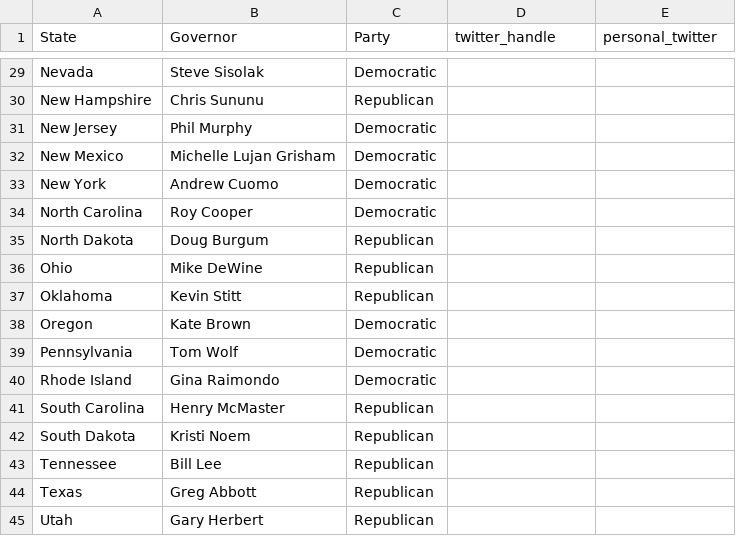
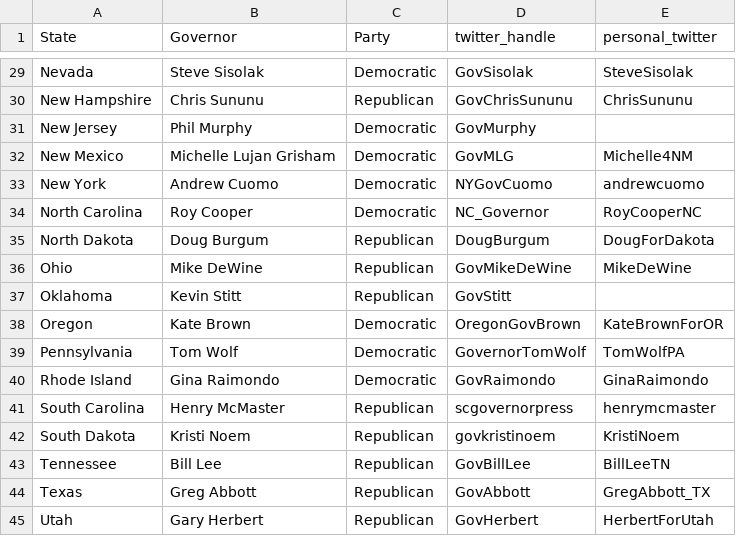
Before and after one commit to dannhek/covid_gov_tweets, a CSV file: govlist.csv, drawn as a sheet; only a part is shown, gaps mark what is left out; the diff covers the shown part only; the diff names each change by its address in the sheet, - before the commit and + after, or states it on an @@ line.

```diff
--- a/govlist.csv
+++ b/govlist.csv
-D29 (twitter_handle): (empty)
+D29 (twitter_handle): GovSisolak
-E29 (personal_twitter): (empty)
+E29 (personal_twitter): SteveSisolak
-D30 (twitter_handle): (empty)
+D30 (twitter_handle): GovChrisSununu
-E30 (personal_twitter): (empty)
+E30 (personal_twitter): ChrisSununu
-D31 (twitter_handle): (empty)
+D31 (twitter_handle): GovMurphy
-D32 (twitter_handle): (empty)
+D32 (twitter_handle): GovMLG
-E32 (personal_twitter): (empty)
+E32 (personal_twitter): Michelle4NM
-D33 (twitter_handle): (empty)
+D33 (twitter_handle): NYGovCuomo
-E33 (personal_twitter): (empty)
+E33 (personal_twitter): andrewcuomo
-D34 (twitter_handle): (empty)
+D34 (twitter_handle): NC_Governor
-E34 (personal_twitter): (empty)
+E34 (personal_twitter): RoyCooperNC
-D35 (twitter_handle): (empty)
+D35 (twitter_handle): DougBurgum
-E35 (personal_twitter): (empty)
+E35 (personal_twitter): DougForDakota
-D36 (twitter_handle): (empty)
+D36 (twitter_handle): GovMikeDeWine
-E36 (personal_twitter): (empty)
+E36 (personal_twitter): MikeDeWine
-D37 (twitter_handle): (empty)
+D37 (twitter_handle): GovStitt
-D38 (twitter_handle): (empty)
+D38 (twitter_handle): OregonGovBrown
-E38 (personal_twitter): (empty)
+E38 (personal_twitter): KateBrownForOR
-D39 (twitter_handle): (empty)
+D39 (twitter_handle): GovernorTomWolf
-E39 (personal_twitter): (empty)
+E39 (personal_twitter): TomWolfPA
-D40 (twitter_handle): (empty)
+D40 (twitter_handle): GovRaimondo
-E40 (personal_twitter): (empty)
+E40 (personal_twitter): GinaRaimondo
-D41 (twitter_handle): (empty)
+D41 (twitter_handle): scgovernorpress
-E41 (personal_twitter): (empty)
+E41 (personal_twitter): henrymcmaster
-D42 (twitter_handle): (empty)
+D42 (twitter_handle): govkristinoem
-E42 (personal_twitter): (empty)
+E42 (personal_twitter): KristiNoem
-D43 (twitter_handle): (empty)
+D43 (twitter_handle): GovBillLee
-E43 (personal_twitter): (empty)
+E43 (personal_twitter): BillLeeTN
-D44 (twitter_handle): (empty)
+D44 (twitter_handle): GovAbbott
-E44 (personal_twitter): (empty)
+E44 (personal_twitter): GregAbbott_TX
-D45 (twitter_handle): (empty)
+D45 (twitter_handle): GovHerbert
-E45 (personal_twitter): (empty)
+E45 (personal_twitter): HerbertForUtah
```
Also changed, not shown: 42 edited cells elsewhere in this file, 4 other files.
